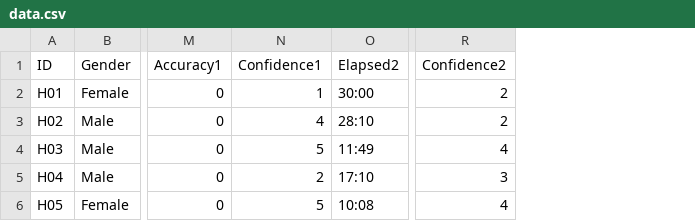
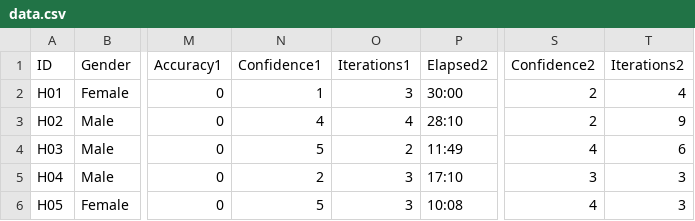
Before and after one commit to nanofuzz/testloop-2024-analysis, a CSV file: hypothesis/data.csv, drawn as a sheet; only a part is shown, gaps mark what is left out; the diff names each change by its address in the sheet, - before the commit and + after, or states it on an @@ line.

```diff
--- a/hypothesis/data.csv
+++ b/hypothesis/data.csv
+column O (Iterations1), rows 2-6: 3 | 4 | 2 | 3 | 3
+column T (Iterations2), rows 2-6: 4 | 9 | 6 | 3 | 3
```
Also changed, not shown: 4 other files.
